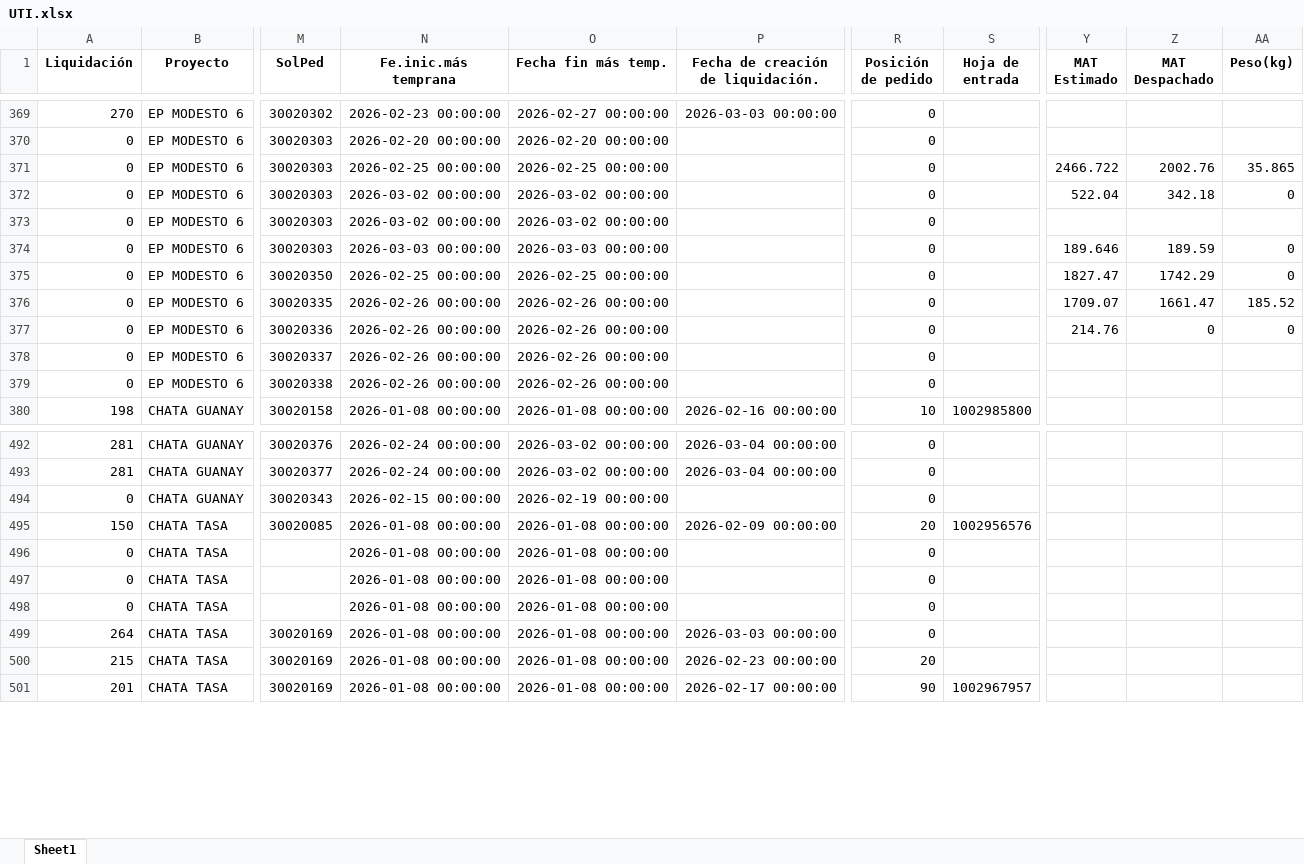
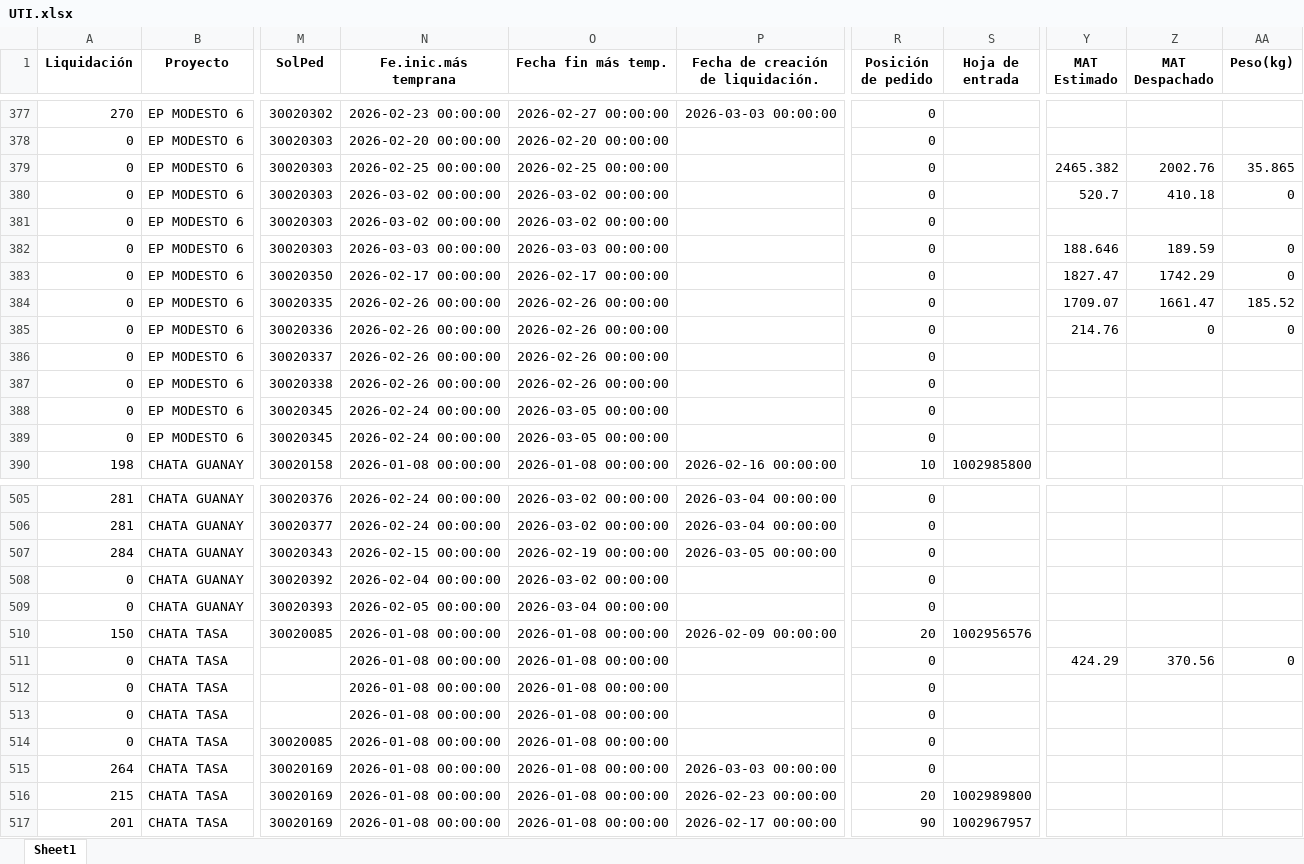
Before and after one commit to ProyectosAstillero/Astillero, an Excel workbook: 2026-1/UTI.xlsx, sheet Sheet1, drawn as a sheet; only a part is shown, gaps mark what is left out; values as stored, in another font and other column widths than the file's, no borders; addresses are those after the commit; rows hold the shown columns only; the diff covers the shown part only; the diff names each change by its address in the sheet, - before the commit and + after, or states it on an @@ line.

```diff
--- a/2026-1/UTI.xlsx (sheet Sheet1)
+++ b/2026-1/UTI.xlsx (sheet Sheet1)
-Y379 (MAT Estimado): 2466.722
+Y379 (MAT Estimado): 2465.382
-Y380 (MAT Estimado): 522.04
+Y380 (MAT Estimado): 520.7
-Z380 (MAT Despachado): 342.18
+Z380 (MAT Despachado): 410.18
-Y382 (MAT Estimado): 189.646
+Y382 (MAT Estimado): 188.646
-N383 (Fe.inic.más temprana): 2026-02-25 00:00:00
+N383 (Fe.inic.más temprana): 2026-02-17 00:00:00
-O383 (Fecha fin más temp.): 2026-02-25 00:00:00
+O383 (Fecha fin más temp.): 2026-02-17 00:00:00
+row 388: 0 | EP MODESTO 6 | 30020345 | 2026-02-24 00:00:00 | 2026-03-05 00:00:00 |  | 0
+row 389: 0 | EP MODESTO 6 | 30020345 | 2026-02-24 00:00:00 | 2026-03-05 00:00:00 |  | 0
-A507 (Liquidación): 0
+A507 (Liquidación): 284
-P507: (empty)
+P507: 2026-03-05 00:00:00
+row 508: 0 | CHATA GUANAY | 30020392 | 2026-02-04 00:00:00 | 2026-03-02 00:00:00 |  | 0
+row 509: 0 | CHATA GUANAY | 30020393 | 2026-02-05 00:00:00 | 2026-03-04 00:00:00 |  | 0
-Y511 (MAT Estimado): (empty)
+Y511 (MAT Estimado): 424.29
-Z511 (MAT Despachado): (empty)
+Z511 (MAT Despachado): 370.56
-AA511 (Peso(kg)): (empty)
+AA511 (Peso(kg)): 0
+row 514: 0 | CHATA TASA | 30020085 | 2026-01-08 00:00:00 | 2026-01-08 00:00:00 |  | 0
-S516 (Hoja de entrada): (empty)
+S516 (Hoja de entrada): 1002989800
```
Also changed, not shown: 22 added rows, 11 removed rows and 301 edited cells elsewhere in this sheet, 2026-1/REDI.xlsx.
